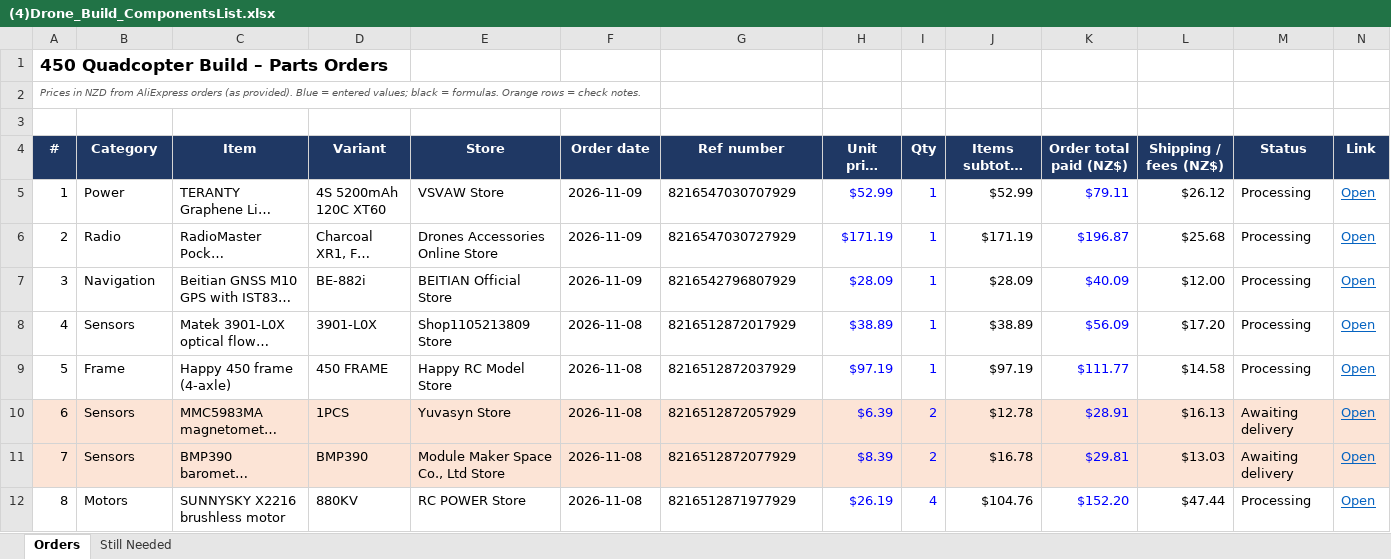
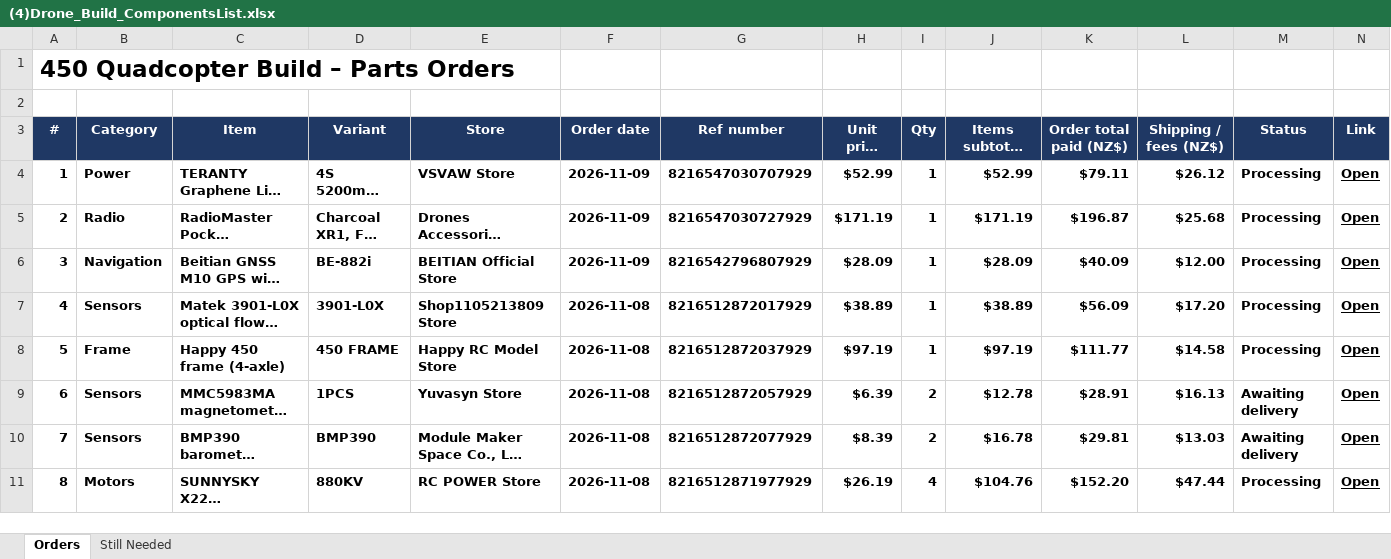
Before and after one commit to mohanan02/MiBeesFly, an Excel workbook: (4)Drone_Build_ComponentsList.xlsx, sheet Orders, drawn as a sheet; only a part is shown; long unchanged cells end in …; values as stored, in another font and other column widths than the file's, no borders; table styles not drawn; removed rows and columns are numbered as before the commit, all else as after; rows hold the shown columns only; the diff covers the shown part only; the diff names each change by its address in the sheet, - before the commit and + after, or states it on an @@ line.

Commit message:
Update (4)Drone_Build_ComponentsList.xlsx

```diff
--- a/(4)Drone_Build_ComponentsList.xlsx (sheet Orders)
+++ b/(4)Drone_Build_ComponentsList.xlsx (sheet Orders)
@@ A1 text size: larger @@
-row 2: Prices in NZD from AliExpress orders (as provided). Blue = entered values; black = formulas. Orange rows = check notes.
-A4:N11 bold: off
+A4:N11 bold: on
-H4:I11 text colour: #0000FF
+H4:I11 text colour: black
-K4:K11 text colour: #0000FF
+K4:K11 text colour: black
-N4:N11 text colour: #0563C1
+N4:N11 text colour: black
-A9:N10 fill: #FCE4D6
+A9:N10 fill: none
```
Also changed, not shown: 3 added rows, 2 removed rows, 12 edited cells and cell formats elsewhere in this sheet, sheet Still Needed, formulas that keep their value.
